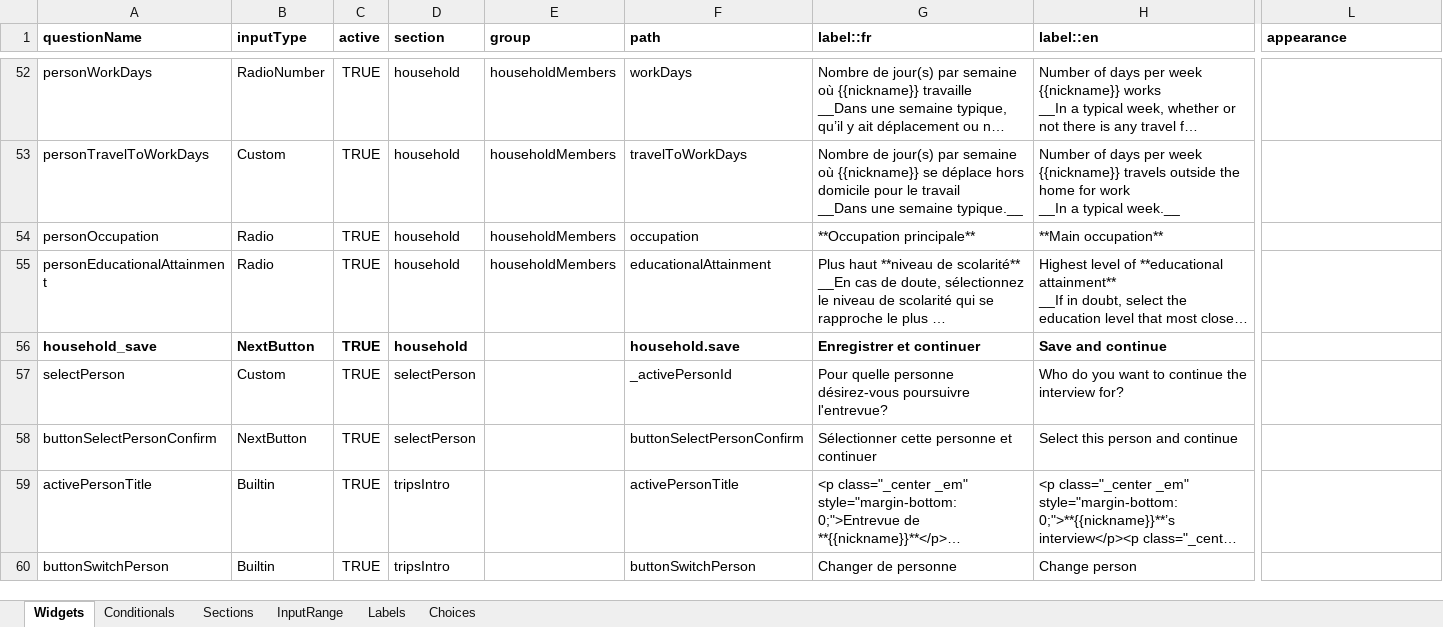
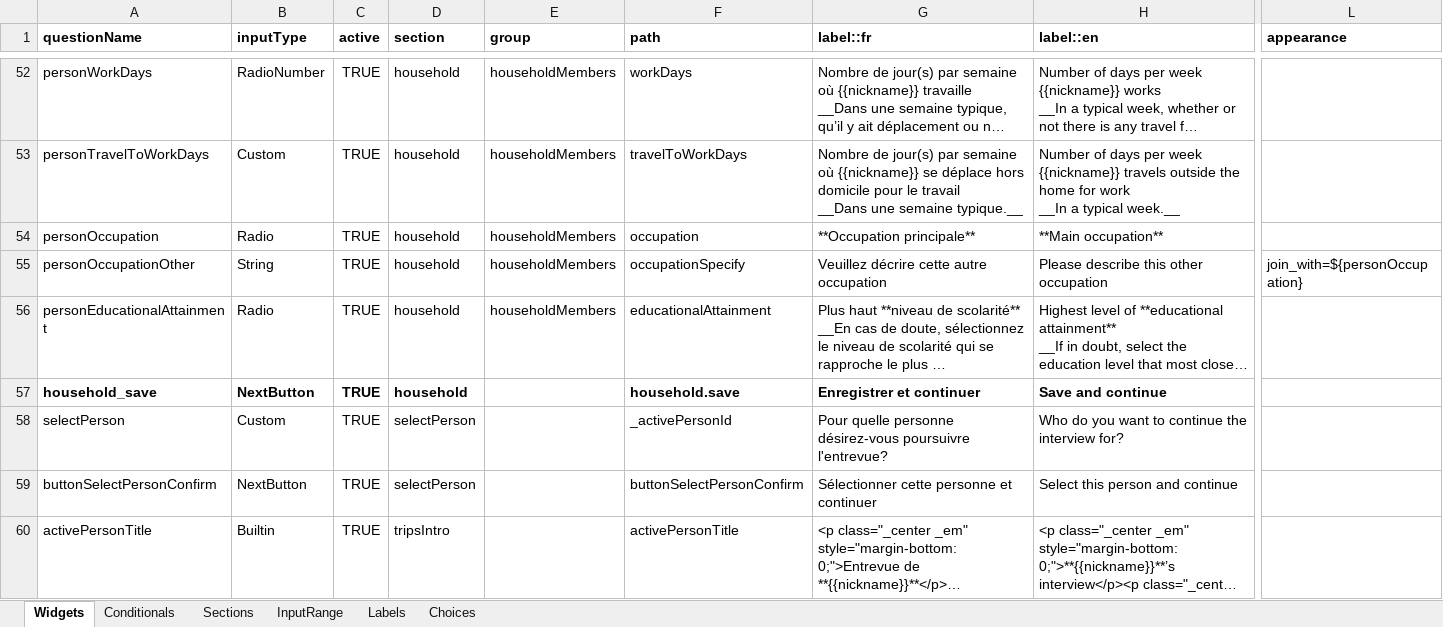
Before and after one commit to chairemobilite/od_mtl, an Excel workbook: survey/references/OD_mtl_2026.xlsx, sheet Widgets, drawn as a sheet; only a part is shown, gaps mark what is left out; the shorter side is filled out with more unchanged rows; long unchanged cells end in …; values as stored, in another font and other column widths than the file's, no borders; charts and pictures and conditional formats not drawn; rows hold the shown columns only; the diff names each change by its address in the sheet, - before the commit and + after, or states it on an @@ line.

Commit message:
household: ajout d'un champ texte autre à occupation
fixes #429

Si le choix d'occupation est 'other', un champ texte s'affiche pour
demander de spécifier cet autre choix.

Mise à jour des tests UI pour tester la nouvelle question.

```diff
--- a/survey/references/OD_mtl_2026.xlsx (sheet Widgets)
+++ b/survey/references/OD_mtl_2026.xlsx (sheet Widgets)
+row 55: personOccupationOther | String | TRUE | household | householdMembers | occupationSpecify | Veuillez décrire cette autre occupation | Please describe this other occupation | join_with=${personOccupation}
```
Also changed, not shown: sheet Conditionals, 20 other files.
